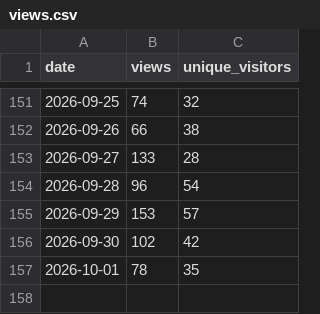
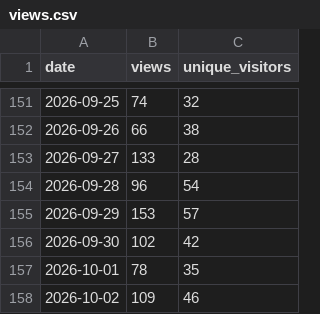
Before and after one commit to Dmejia-cmyk/latex-document-skill, a CSV file: stats/views.csv, drawn as a sheet; only a part is shown, gaps mark what is left out.

```diff
--- a/stats/views.csv
+++ b/stats/views.csv
@@ -157 +157,2 @@ date,views,unique_visitors
 2026-10-01,78,35
+2026-10-02,109,46
```
Also changed, not shown: stats/clone-stats.csv.
